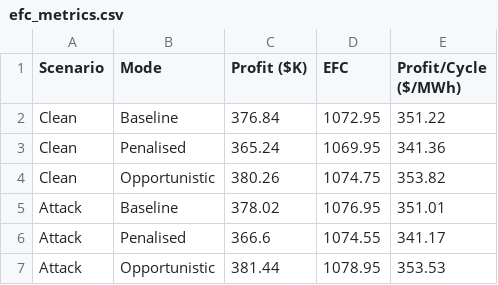
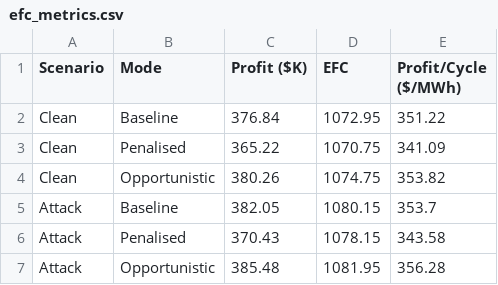
Before and after one commit to k-keshav-aggarwal/battery-storage-optimization-energy-ancillary, a CSV file: results/efc_metrics.csv, drawn as a sheet.

```diff
--- a/results/efc_metrics.csv
+++ b/results/efc_metrics.csv
@@ -2,6 +2,6 @@ Scenario,Mode,Profit ($K),EFC,Profit/Cycle ($/MWh)
 Clean,Baseline,376.84,1072.95,351.22
-Clean,Penalised,365.24,1069.95,341.36
+Clean,Penalised,365.22,1070.75,341.09
 Clean,Opportunistic,380.26,1074.75,353.82
-Attack,Baseline,378.02,1076.95,351.01
-Attack,Penalised,366.6,1074.55,341.17
-Attack,Opportunistic,381.44,1078.95,353.53
+Attack,Baseline,382.05,1080.15,353.7
+Attack,Penalised,370.43,1078.15,343.58
+Attack,Opportunistic,385.48,1081.95,356.28
```
Also changed, not shown: results/attack_gradcam.csv, results/clean_gradcam.csv, 6 other files.
